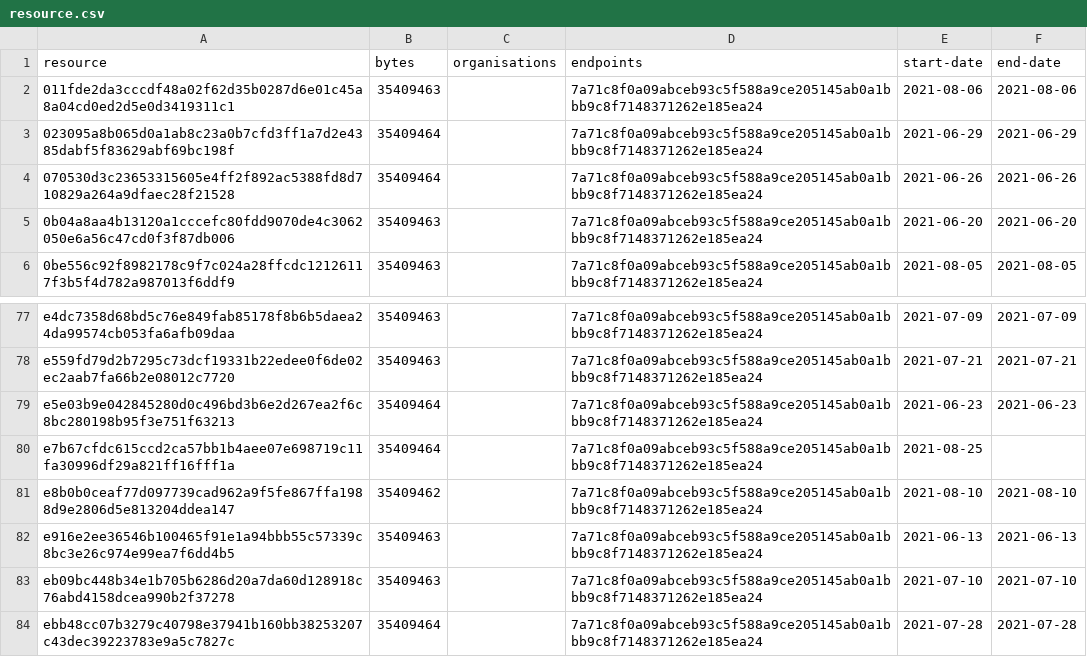
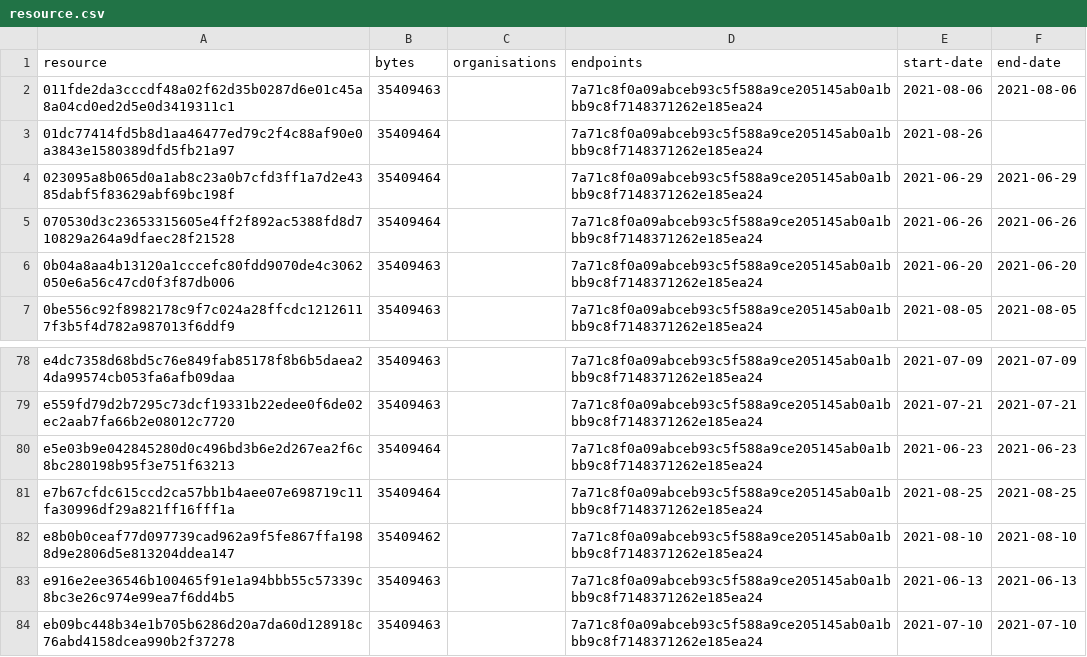
Before and after one commit to digital-land/green-belt-collection, a CSV file: collection/resource.csv, drawn as a sheet; only a part is shown, gaps mark what is left out; the shorter side is filled out with more unchanged rows.

```diff
--- a/collection/resource.csv
+++ b/collection/resource.csv
@@ -2,2 +2,3 @@ resource,bytes,organisations,endpoints,start-date,end-date
 011fde2da3cccdf48a02f62d35b0287d6e01c45a8a04cd0ed2d5e0d3419311c1,35409463,,7a71c8f0a09abceb93c5f588a9ce205145ab0a1bbb9c8f7148371262e185ea24,2021-08-06,2021-08-06
+01dc77414fd5b8d1aa46477ed79c2f4c88af90e0a3843e1580389dfd5fb21a97,35409464,,7a71c8f0a09abceb93c5f588a9ce205145ab0a1bbb9c8f7148371262e185ea24,2021-08-26,
 023095a8b065d0a1ab8c23a0b7cfd3ff1a7d2e4385dabf5f83629abf69bc198f,35409464,,7a71c8f0a09abceb93c5f588a9ce205145ab0a1bbb9c8f7148371262e185ea24,2021-06-29,2021-06-29
@@ -79,3 +80,3 @@ e559fd79d2b7295c73dcf19331b22edee0f6de02ec2aab7fa66b2e08012c7720,35409463,,7a71c
 e5e03b9e042845280d0c496bd3b6e2d267ea2f6c8bc280198b95f3e751f63213,35409464,,7a71c8f0a09abceb93c5f588a9ce205145ab0a1bbb9c8f7148371262e185ea24,2021-06-23,2021-06-23
-e7b67cfdc615ccd2ca57bb1b4aee07e698719c11fa30996df29a821ff16fff1a,35409464,,7a71c8f0a09abceb93c5f588a9ce205145ab0a1bbb9c8f7148371262e185ea24,2021-08-25,
+e7b67cfdc615ccd2ca57bb1b4aee07e698719c11fa30996df29a821ff16fff1a,35409464,,7a71c8f0a09abceb93c5f588a9ce205145ab0a1bbb9c8f7148371262e185ea24,2021-08-25,2021-08-25
 e8b0b0ceaf77d097739cad962a9f5fe867ffa1988d9e2806d5e813204ddea147,35409462,,7a71c8f0a09abceb93c5f588a9ce205145ab0a1bbb9c8f7148371262e185ea24,2021-08-10,2021-08-10
```
Also changed, not shown: collection/log.csv, 1 other file.
